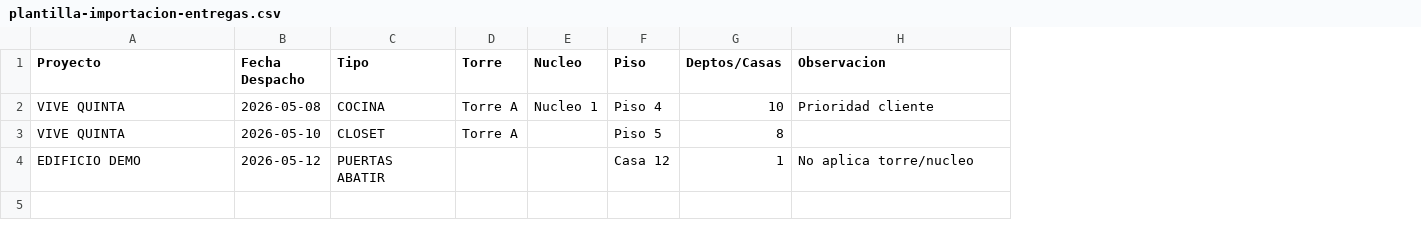
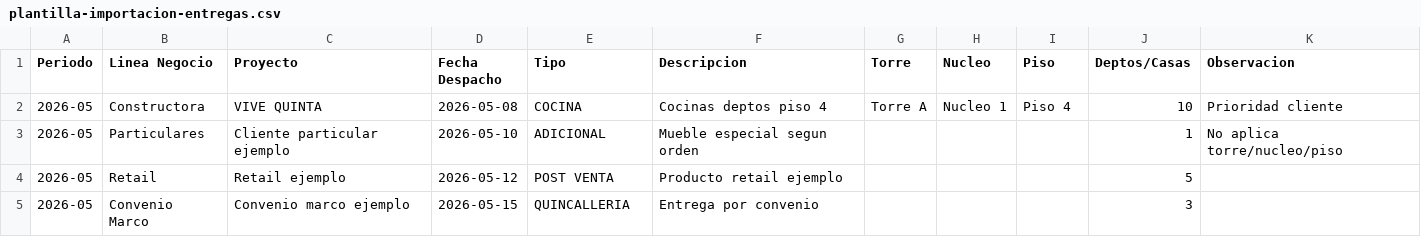
Before and after one commit to Heinrickes/formatto-control-entregas, a CSV file: docs/plantilla-importacion-entregas.csv, drawn as a sheet; addresses are those after the commit; the diff names each change by its address in the sheet, - before the commit and + after, or states it on an @@ line.

Commit message:
UPGRADES LINEA DE NEGOCIOS

```diff
--- a/docs/plantilla-importacion-entregas.csv
+++ b/docs/plantilla-importacion-entregas.csv
+column A (Periodo), rows 2-4: all 2026-05
+column B (Linea Negocio), rows 2-4: Constructora | Particulares | Retail
+column F (Descripcion), rows 2-4: Cocinas deptos piso 4 | Mueble especial segun orden | Producto retail ejemplo
-C3 (Proyecto): VIVE QUINTA
+C3 (Proyecto): Cliente particular ejemplo
-E3 (Tipo): CLOSET
+E3 (Tipo): ADICIONAL
-G3 (Torre): Torre A
+G3 (Torre): (empty)
-I3 (Piso): Piso 5
+I3 (Piso): (empty)
-J3 (Deptos/Casas): 8
+J3 (Deptos/Casas): 1
-K3 (Observacion): (empty)
+K3 (Observacion): No aplica torre/nucleo/piso
-C4 (Proyecto): EDIFICIO DEMO
+C4 (Proyecto): Retail ejemplo
-E4 (Tipo): PUERTAS ABATIR
+E4 (Tipo): POST VENTA
-I4 (Piso): Casa 12
+I4 (Piso): (empty)
-J4 (Deptos/Casas): 1
+J4 (Deptos/Casas): 5
-K4 (Observacion): No aplica torre/nucleo
+K4 (Observacion): (empty)
+row 5: 2026-05 | Convenio Marco | Convenio marco ejemplo | 2026-05-15 | QUINCALLERIA | Entrega por convenio |  |  |  | 3
```
Also changed, not shown: 14 other files.
